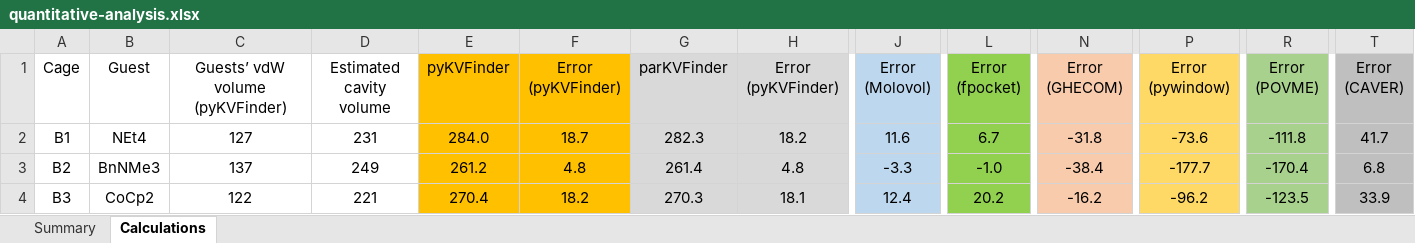
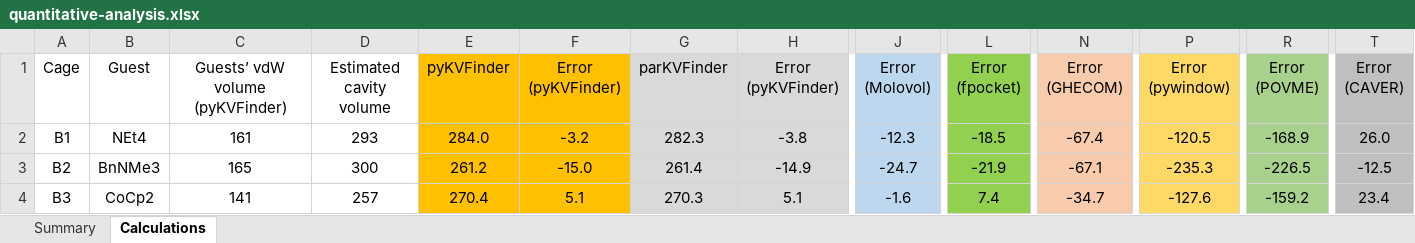
Before and after one commit to LBC-LNBio/SMC-Benchmarking, an Excel workbook: results/quantitative-analysis.xlsx, sheet Calculations, drawn as a sheet; only a part is shown, gaps mark what is left out; values as stored, in another font and other column widths than the file's, no borders; the diff covers the shown part only; the diff names each change by its address in the sheet, - before the commit and + after, or states it on an @@ line.

Commit message:
Update guest volume estimation using vdW radii from PyMOL v2.5.0

```diff
--- a/results/quantitative-analysis.xlsx (sheet Calculations)
+++ b/results/quantitative-analysis.xlsx (sheet Calculations)
-C2 (Guests’ vdW volume (pyKVFinder)): 127
+C2 (Guests’ vdW volume (pyKVFinder)): 161
-D2 (Estimated cavity volume): 231
+D2 (Estimated cavity volume): 293
-F2 (Error (pyKVFinder)): 18.7
+F2 (Error (pyKVFinder)): -3.2
-H2 (Error (pyKVFinder)): 18.2
+H2 (Error (pyKVFinder)): -3.8
-J2 (Error (Molovol)): 11.6
+J2 (Error (Molovol)): -12.3
-L2 (Error (fpocket)): 6.7
+L2 (Error (fpocket)): -18.5
-N2 (Error (GHECOM)): -31.8
+N2 (Error (GHECOM)): -67.4
-P2 (Error (pywindow)): -73.6
+P2 (Error (pywindow)): -120.5
-R2 (Error (POVME)): -111.8
+R2 (Error (POVME)): -168.9
-T2 (Error (CAVER)): 41.7
+T2 (Error (CAVER)): 26.0
-C3 (Guests’ vdW volume (pyKVFinder)): 137
+C3 (Guests’ vdW volume (pyKVFinder)): 165
-D3 (Estimated cavity volume): 249
+D3 (Estimated cavity volume): 300
-F3 (Error (pyKVFinder)): 4.8
+F3 (Error (pyKVFinder)): -15.0
-H3 (Error (pyKVFinder)): 4.8
+H3 (Error (pyKVFinder)): -14.9
-J3 (Error (Molovol)): -3.3
+J3 (Error (Molovol)): -24.7
-L3 (Error (fpocket)): -1.0
+L3 (Error (fpocket)): -21.9
-N3 (Error (GHECOM)): -38.4
+N3 (Error (GHECOM)): -67.1
-P3 (Error (pywindow)): -177.7
+P3 (Error (pywindow)): -235.3
-R3 (Error (POVME)): -170.4
+R3 (Error (POVME)): -226.5
-T3 (Error (CAVER)): 6.8
+T3 (Error (CAVER)): -12.5
-C4 (Guests’ vdW volume (pyKVFinder)): 122
+C4 (Guests’ vdW volume (pyKVFinder)): 141
-D4 (Estimated cavity volume): 221
+D4 (Estimated cavity volume): 257
-F4 (Error (pyKVFinder)): 18.2
+F4 (Error (pyKVFinder)): 5.1
-H4 (Error (pyKVFinder)): 18.1
+H4 (Error (pyKVFinder)): 5.1
-J4 (Error (Molovol)): 12.4
+J4 (Error (Molovol)): -1.6
-L4 (Error (fpocket)): 20.2
+L4 (Error (fpocket)): 7.4
-N4 (Error (GHECOM)): -16.2
+N4 (Error (GHECOM)): -34.7
-P4 (Error (pywindow)): -96.2
+P4 (Error (pywindow)): -127.6
-R4 (Error (POVME)): -123.5
+R4 (Error (POVME)): -159.2
-T4 (Error (CAVER)): 33.9
+T4 (Error (CAVER)): 23.4
```
Also changed, not shown: 114 edited cells elsewhere in this sheet, sheet Summary, 48 other files.
